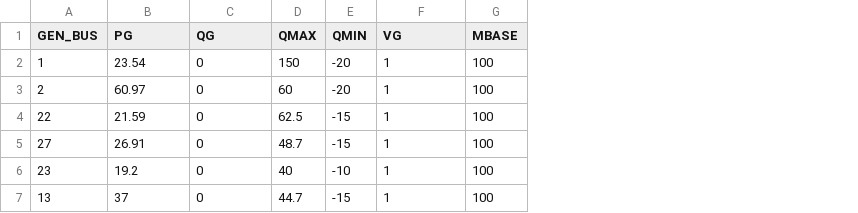
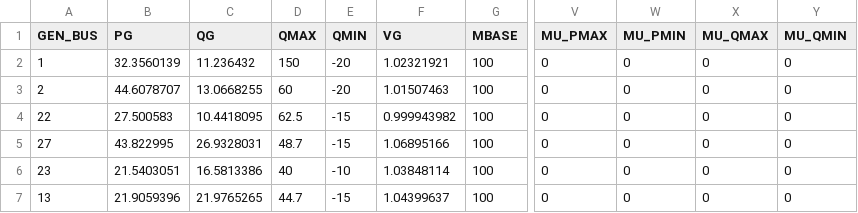
Before and after one commit to caseformat/case30, a CSV file: gen.csv, drawn as a sheet; only a part is shown, gaps mark what is left out; the diff names each change by its address in the sheet, - before the commit and + after, or states it on an @@ line.

```diff
--- a/gen.csv
+++ b/gen.csv
+column V (MU_PMAX), rows 2-7: all 0
+column W (MU_PMIN), rows 2-7: all 0
+column X (MU_QMAX), rows 2-7: all 0
+column Y (MU_QMIN), rows 2-7: all 0
-B2 (PG): 23.54
+B2 (PG): 32.3560139
-C2 (QG): 0
+C2 (QG): 11.236432
-F2 (VG): 1
+F2 (VG): 1.02321921
-B3 (PG): 60.97
+B3 (PG): 44.6078707
-C3 (QG): 0
+C3 (QG): 13.0668255
-F3 (VG): 1
+F3 (VG): 1.01507463
-B4 (PG): 21.59
+B4 (PG): 27.500583
-C4 (QG): 0
+C4 (QG): 10.4418095
-F4 (VG): 1
+F4 (VG): 0.999943982
-B5 (PG): 26.91
+B5 (PG): 43.822995
-C5 (QG): 0
+C5 (QG): 26.9328031
-F5 (VG): 1
+F5 (VG): 1.06895166
-B6 (PG): 19.2
+B6 (PG): 21.5403051
-C6 (QG): 0
+C6 (QG): 16.5813386
-F6 (VG): 1
+F6 (VG): 1.03848114
-B7 (PG): 37
+B7 (PG): 21.9059396
-C7 (QG): 0
+C7 (QG): 21.9765265
-F7 (VG): 1
+F7 (VG): 1.04399637
```
Also changed, not shown: branch.csv, bus.csv.
